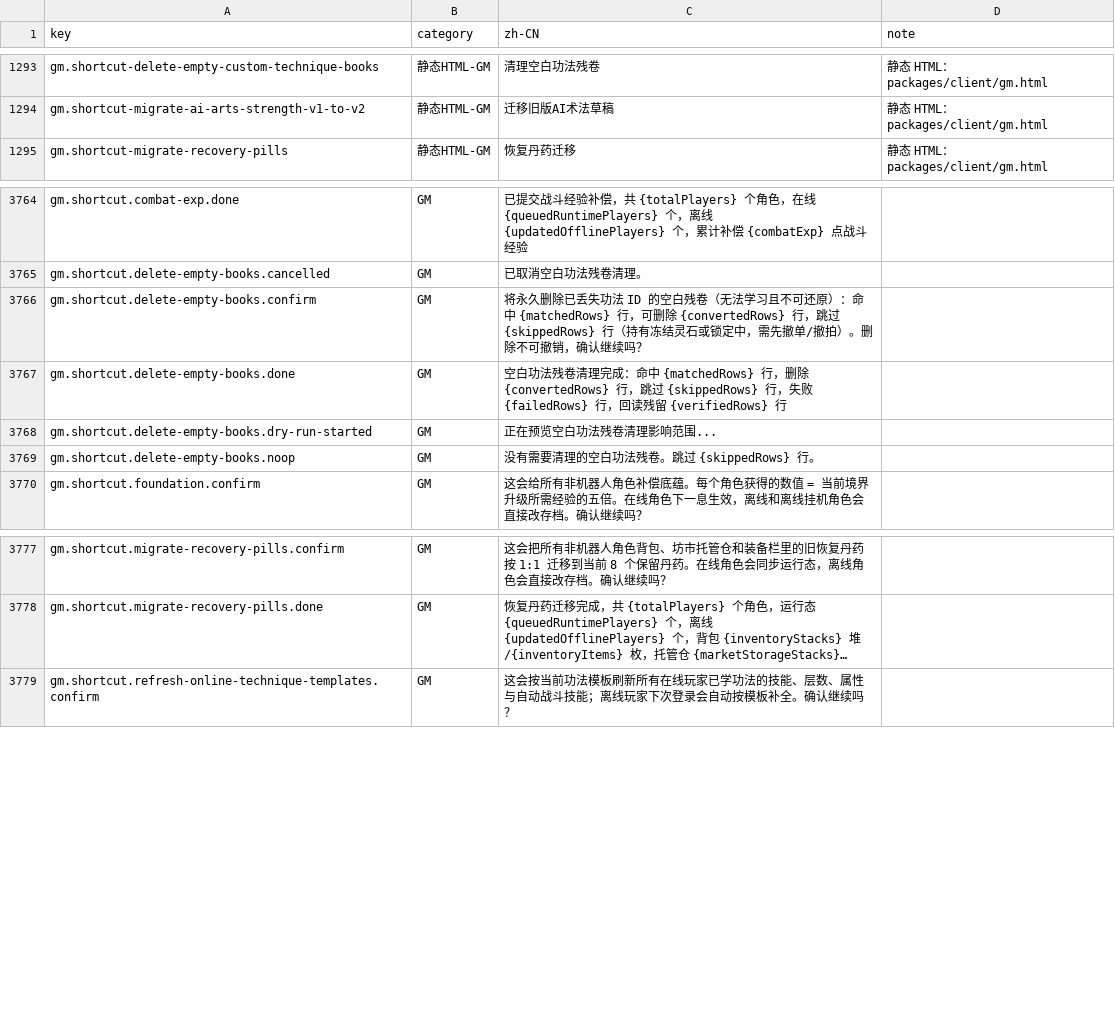
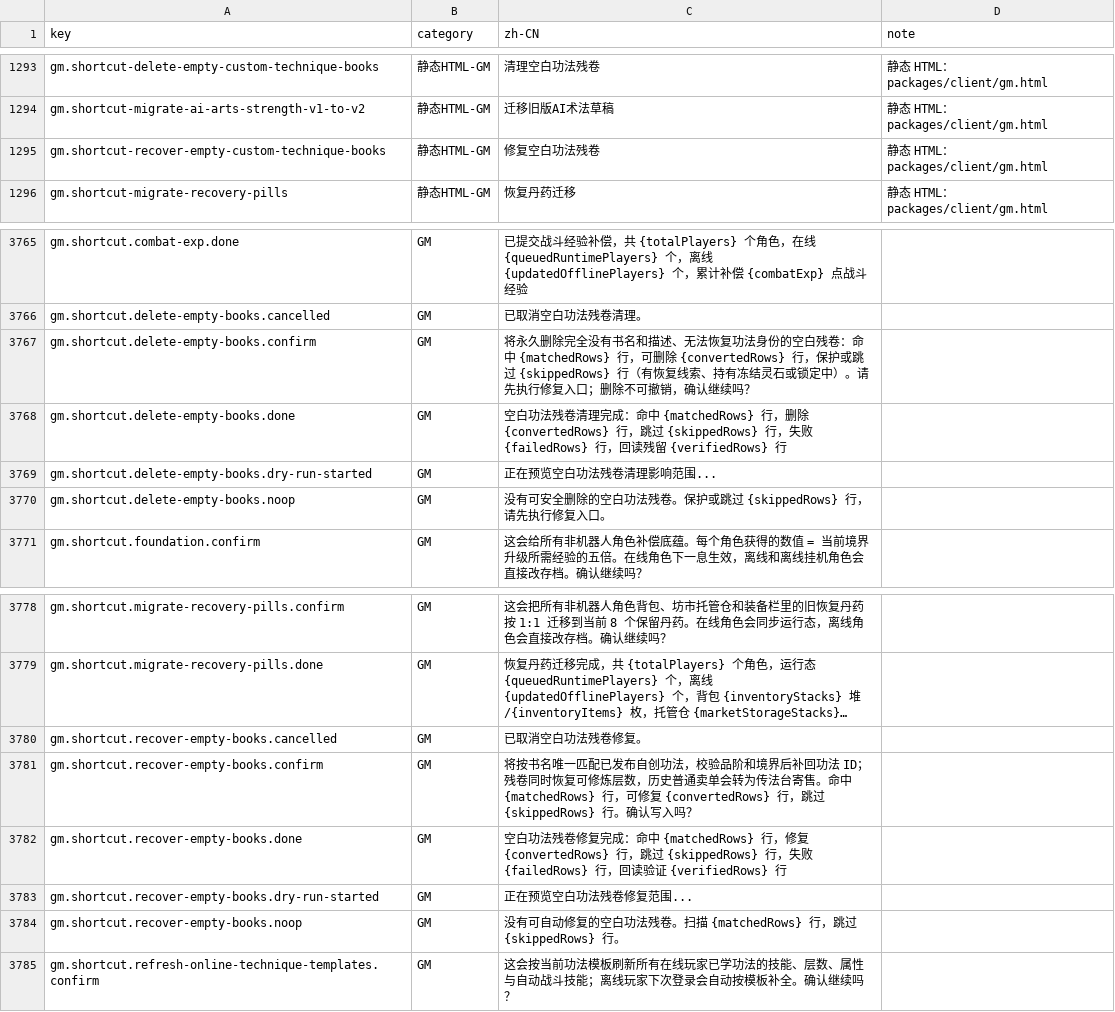
Before and after one commit to fruktoguo/daojie-yusheng, a CSV file: packages/client/src/content/i18n/zh-CN.csv, drawn as a sheet; only a part is shown, gaps mark what is left out; long unchanged cells end in …; addresses are those after the commit; the diff names each change by its address in the sheet, - before the commit and + after, or states it on an @@ line.

```diff
--- a/packages/client/src/content/i18n/zh-CN.csv
+++ b/packages/client/src/content/i18n/zh-CN.csv
+row 1295: gm.shortcut-recover-empty-custom-technique-books | 静态HTML-GM | 修复空白功法残卷 | 静态 HTML：packages/client/gm.html
-C3767 (zh-CN): …永久删除已丢失功法 ID 的空白残卷（无法学习且不可还原）：命中 {matchedRows} 行，可删除 {convertedRows} 行，跳过 {skippedRows} 行（持有冻结灵石或锁定中，需先撤单/撤拍）。删除不可…
+C3767 (zh-CN): …永久删除完全没有书名和描述、无法恢复功法身份的空白残卷：命中 {matchedRows} 行，可删除 {convertedRows} 行，保护或跳过 {skippedRows} 行（有恢复线索、持有冻结灵石或锁定中）。请先执行修复入口；删除不可…
-C3770 (zh-CN): 没有需要清理的空白功法残卷。跳过 {skippedRows} 行。
+C3770 (zh-CN): 没有可安全删除的空白功法残卷。保护或跳过 {skippedRows} 行，请先执行修复入口。
+row 3780: gm.shortcut.recover-empty-books.cancelled | GM | 已取消空白功法残卷修复。
+row 3781: gm.shortcut.recover-empty-books.confirm | GM | 将按书名唯一匹配已发布自创功法，校验品阶和境界后补回功法 ID；残卷同时恢复可修炼层数，历史普通卖单会转为传法台寄售。命中 {matchedRows} 行，可修复 {convertedRows} 行，跳过 {skippedRows} 行。确认写入吗？
+row 3782: gm.shortcut.recover-empty-books.done | GM | 空白功法残卷修复完成：命中 {matchedRows} 行，修复 {convertedRows} 行，跳过 {skippedRows} 行，失败 {failedRows} 行，回读验证 {verifiedRows} 行
+row 3783: gm.shortcut.recover-empty-books.dry-run-started | GM | 正在预览空白功法残卷修复范围...
+row 3784: gm.shortcut.recover-empty-books.noop | GM | 没有可自动修复的空白功法残卷。扫描 {matchedRows} 行，跳过 {skippedRows} 行。
```
Also changed, not shown: 11 other files.
